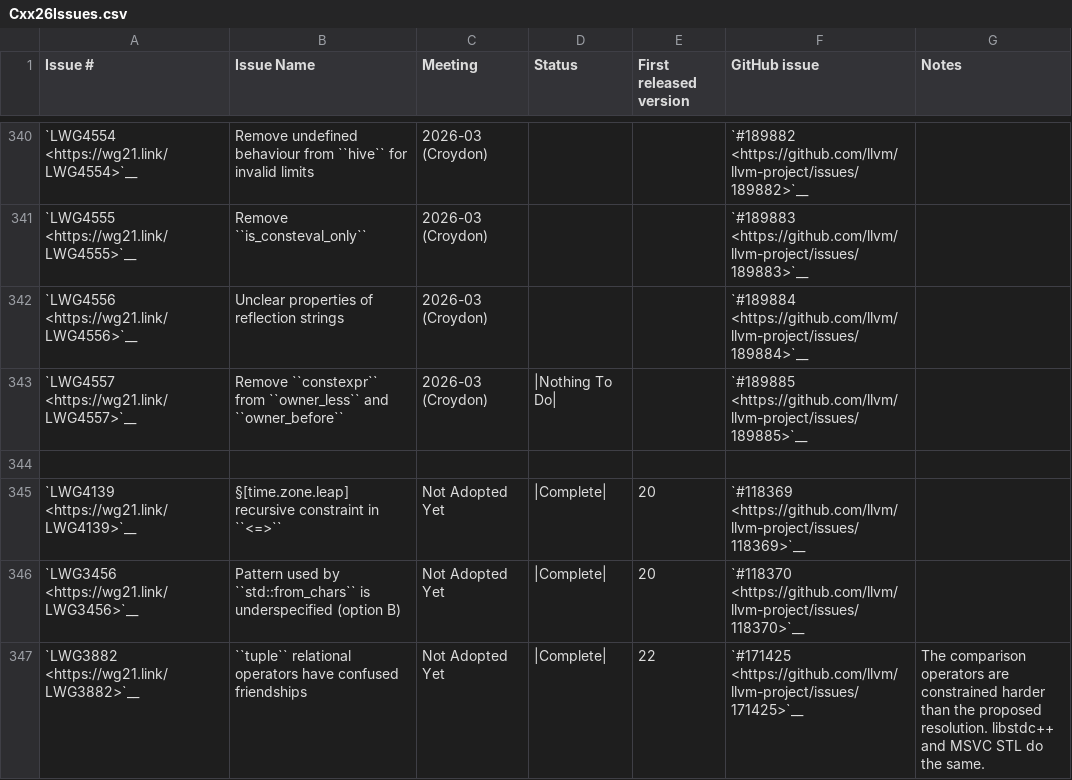
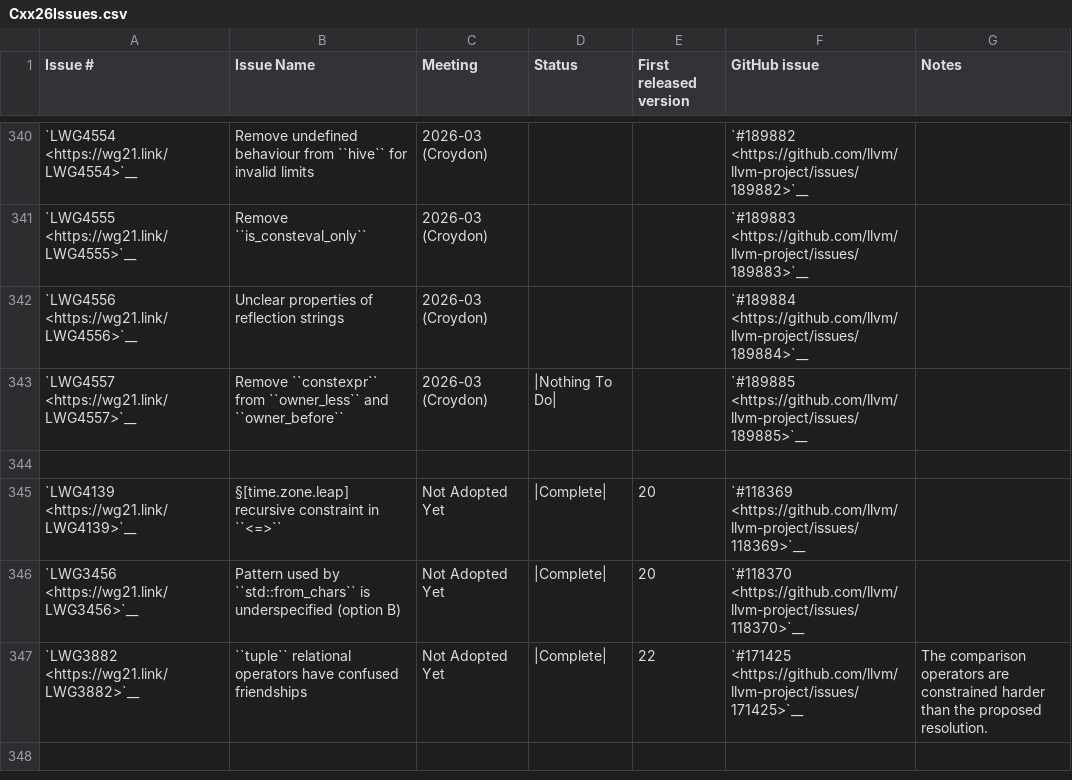
Before and after one commit to asudarsa-qti/llvm-project, a CSV file: libcxx/docs/Status/Cxx26Issues.csv, drawn as a sheet; only a part is shown, gaps mark what is left out.

```diff
--- a/libcxx/docs/Status/Cxx26Issues.csv
+++ b/libcxx/docs/Status/Cxx26Issues.csv
@@ -346,2 +346,2 @@
 "`LWG3456 <https://wg21.link/LWG3456>`__","Pattern used by ``std::from_chars`` is underspecified (option B)","Not Adopted Yet","|Complete|","20","`#118370 <https://github.com/llvm/llvm-project/issues/118370>`__",""
-"`LWG3882 <https://wg21.link/LWG3882>`__","``tuple`` relational operators have confused friendships","Not Adopted Yet","|Complete|","22","`#171425 <https://github.com/llvm/llvm-project/issues/171425>`__","The comparison operators are constrained harder than the proposed resolution. libstdc++ and MSVC STL do the same."
+"`LWG3882 <https://wg21.link/LWG3882>`__","``tuple`` relational operators have confused friendships","Not Adopted Yet","|Complete|","22","`#171425 <https://github.com/llvm/llvm-project/issues/171425>`__","The comparison operators are constrained harder than the proposed resolution."
```
Also changed, not shown: libcxx/docs/Status/Cxx26Papers.csv, 2 other files.
